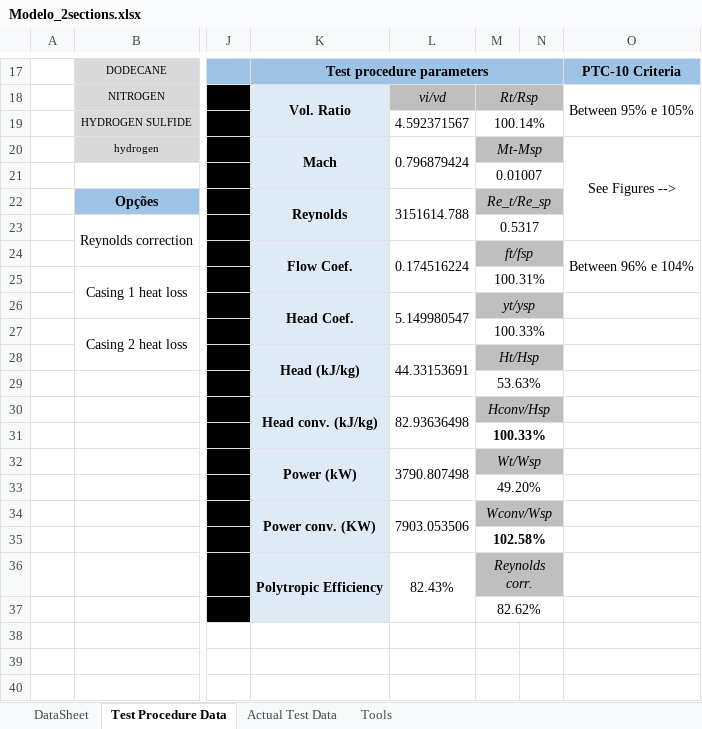
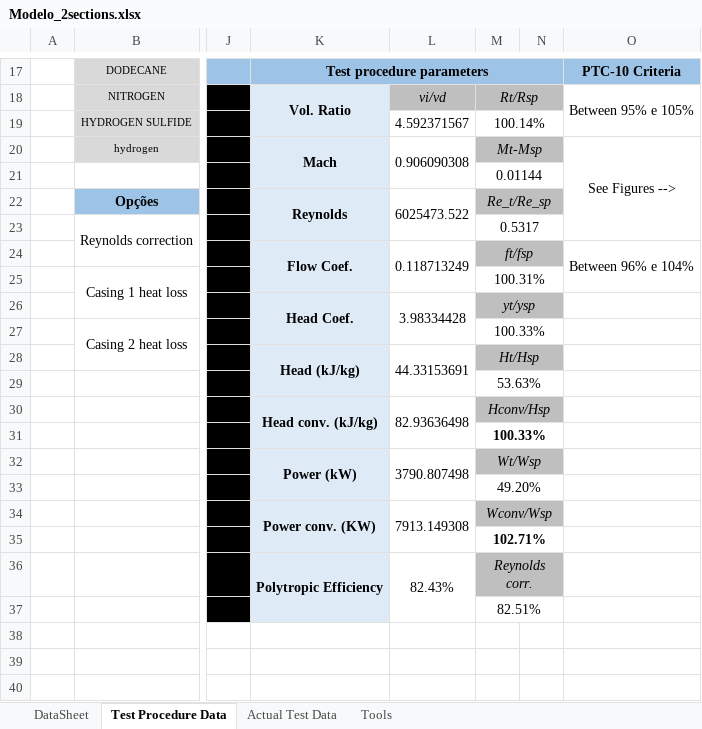
Before and after one commit to petrobras/ccp, an Excel workbook: scripts/Modelo_2sections.xlsx, sheet Test Procedure Data, drawn as a sheet; only a part is shown, gaps mark what is left out; values as stored, in another font and other column widths than the file's, no borders; charts and pictures and conditional formats not drawn; the diff names each change by its address in the sheet, - before the commit and + after, or states it on an @@ line.

```diff
--- a/scripts/Modelo_2sections.xlsx (sheet Test Procedure Data)
+++ b/scripts/Modelo_2sections.xlsx (sheet Test Procedure Data)
-L20: 0.796879424
+L20: 0.906090308
-M21: 0.01007
+M21: 0.01144
-L22: 3151614.788
+L22: 6025473.522
-L24: 0.174516224
+L24: 0.118713249
-L26: 5.149980547
+L26: 3.98334428
-L34: 7903.053506
+L34: 7913.149308
-M35: 102.58%
+M35: 102.71%
-M37: 82.62%
+M37: 82.51%
```
Also changed, not shown: sheet Actual Test Data, sheet DataSheet, charts or pictures, 4 other files.
